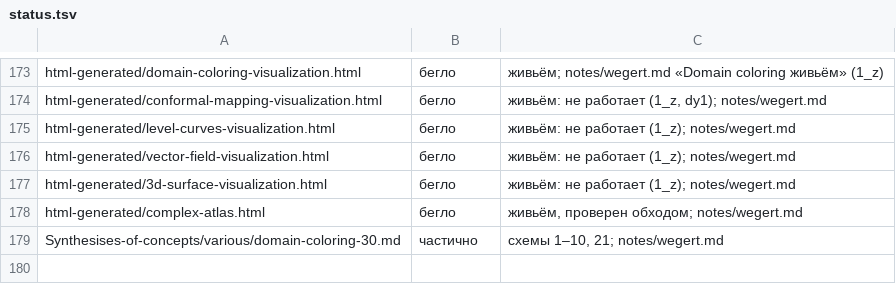
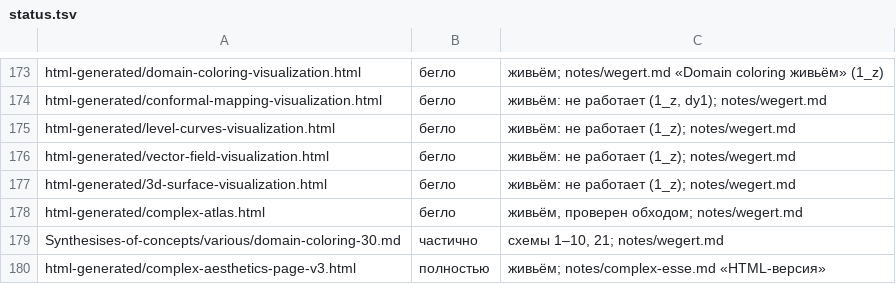
Before and after one commit to Ranatar/diarai, a TSV file: proekty/karta/status.tsv, drawn as a sheet; only a part is shown, gaps mark what is left out; the diff names each change by its address in the sheet, - before the commit and + after, or states it on an @@ line.

Commit message:
эссе: html-версия

```diff
--- a/proekty/karta/status.tsv
+++ b/proekty/karta/status.tsv
+row 180: html-generated/complex-aesthetics-page-v3.html | полностью | живьём; notes/complex-esse.md «HTML-версия»
```
Also changed, not shown: 2 other files.
